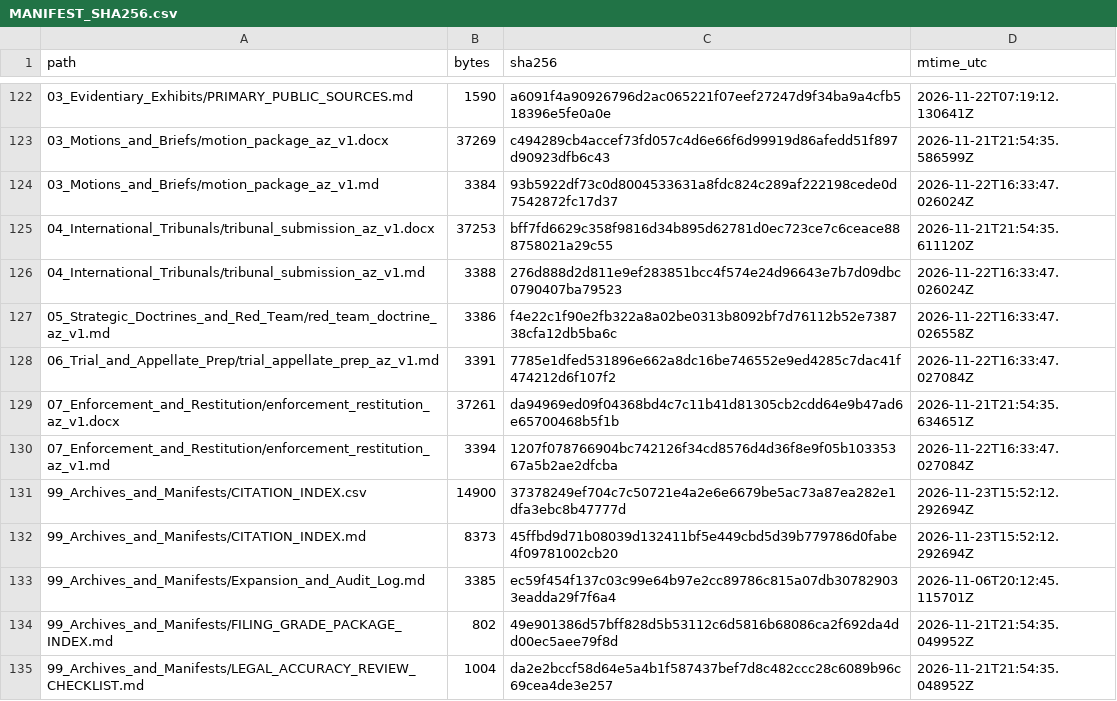
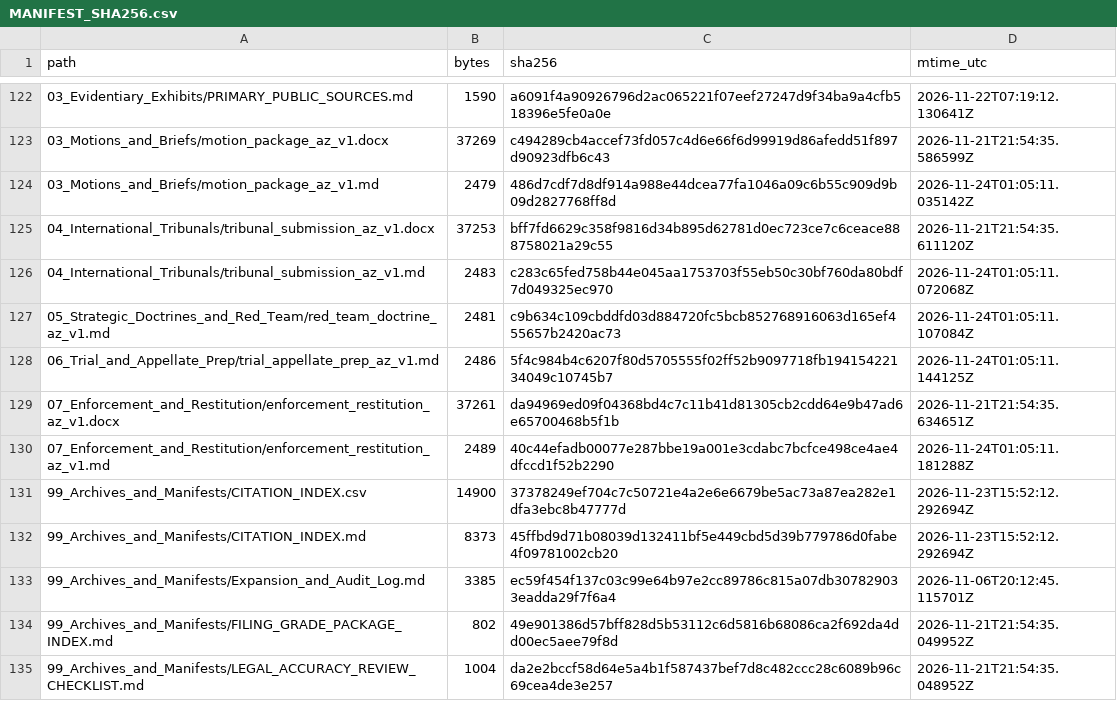
Before and after one commit to GlobalRestitutionAlliance/asia-us-az-azerbaijan-master-litigation, a CSV file: 99_Archives_and_Manifests/MANIFEST_SHA256.csv, drawn as a sheet; only a part is shown, gaps mark what is left out; the diff covers the shown part only.

```diff
--- a/99_Archives_and_Manifests/MANIFEST_SHA256.csv
+++ b/99_Archives_and_Manifests/MANIFEST_SHA256.csv
@@ -123,9 +123,9 @@ path,bytes,sha256,mtime_utc
 03_Motions_and_Briefs/motion_package_az_v1.docx,37269,c494289cb4accef73fd057c4d6e66f6d99919d86afedd51f897d90923dfb6c43,2026-11-21T21:54:35.586599Z
-03_Motions_and_Briefs/motion_package_az_v1.md,3384,93b5922df73c0d8004533631a8fdc824c289af222198cede0d7542872fc17d37,2026-11-22T16:33:47.026024Z
+03_Motions_and_Briefs/motion_package_az_v1.md,2479,486d7cdf7d8df914a988e44dcea77fa1046a09c6b55c909d9b09d2827768ff8d,2026-11-24T01:05:11.035142Z
 04_International_Tribunals/tribunal_submission_az_v1.docx,37253,bff7fd6629c358f9816d34b895d62781d0ec723ce7c6ceace888758021a29c55,2026-11-21T21:54:35.611120Z
-04_International_Tribunals/tribunal_submission_az_v1.md,3388,276d888d2d811e9ef283851bcc4f574e24d96643e7b7d09dbc0790407ba79523,2026-11-22T16:33:47.026024Z
-05_Strategic_Doctrines_and_Red_Team/red_team_doctrine_az_v1.md,3386,f4e22c1f90e2fb322a8a02be0313b8092bf7d76112b52e738738cfa12db5ba6c,2026-11-22T16:33:47.026558Z
-06_Trial_and_Appellate_Prep/trial_appellate_prep_az_v1.md,3391,7785e1dfed531896e662a8dc16be746552e9ed4285c7dac41f474212d6f107f2,2026-11-22T16:33:47.027084Z
+04_International_Tribunals/tribunal_submission_az_v1.md,2483,c283c65fed758b44e045aa1753703f55eb50c30bf760da80bdf7d049325ec970,2026-11-24T01:05:11.072068Z
+05_Strategic_Doctrines_and_Red_Team/red_team_doctrine_az_v1.md,2481,c9b634c109cbddfd03d884720fc5bcb852768916063d165ef455657b2420ac73,2026-11-24T01:05:11.107084Z
+06_Trial_and_Appellate_Prep/trial_appellate_prep_az_v1.md,2486,5f4c984b4c6207f80d5705555f02ff52b9097718fb19415422134049c10745b7,2026-11-24T01:05:11.144125Z
 07_Enforcement_and_Restitution/enforcement_restitution_az_v1.docx,37261,da94969ed09f04368bd4c7c11b41d81305cb2cdd64e9b47ad6e65700468b5f1b,2026-11-21T21:54:35.634651Z
-07_Enforcement_and_Restitution/enforcement_restitution_az_v1.md,3394,1207f078766904bc742126f34cd8576d4d36f8e9f05b10335367a5b2ae2dfcba,2026-11-22T16:33:47.027084Z
+07_Enforcement_and_Restitution/enforcement_restitution_az_v1.md,2489,40c44efadb00077e287bbe19a001e3cdabc7bcfce498ce4ae4dfccd1f52b2290,2026-11-24T01:05:11.181288Z
 99_Archives_and_Manifests/CITATION_INDEX.csv,14900,37378249ef704c7c50721e4a2e6e6679be5ac73a87ea282e1dfa3ebc8b47777d,2026-11-23T15:52:12.292694Z
```
Also changed, not shown: 50 edited cells elsewhere in this file, 00_Master_Knowledge_Base/Master_Azerbaijan_Restitution_Crosswalk_Matrix.csv, 21 other files.
